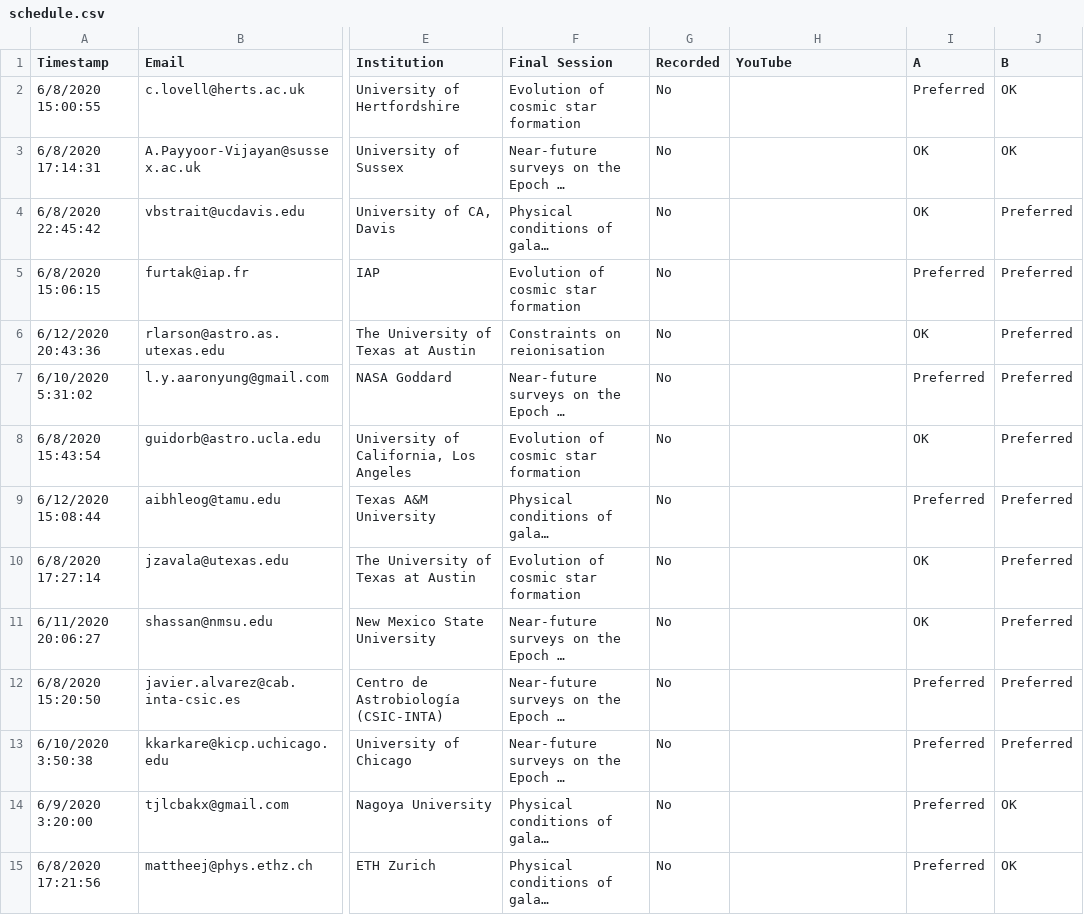
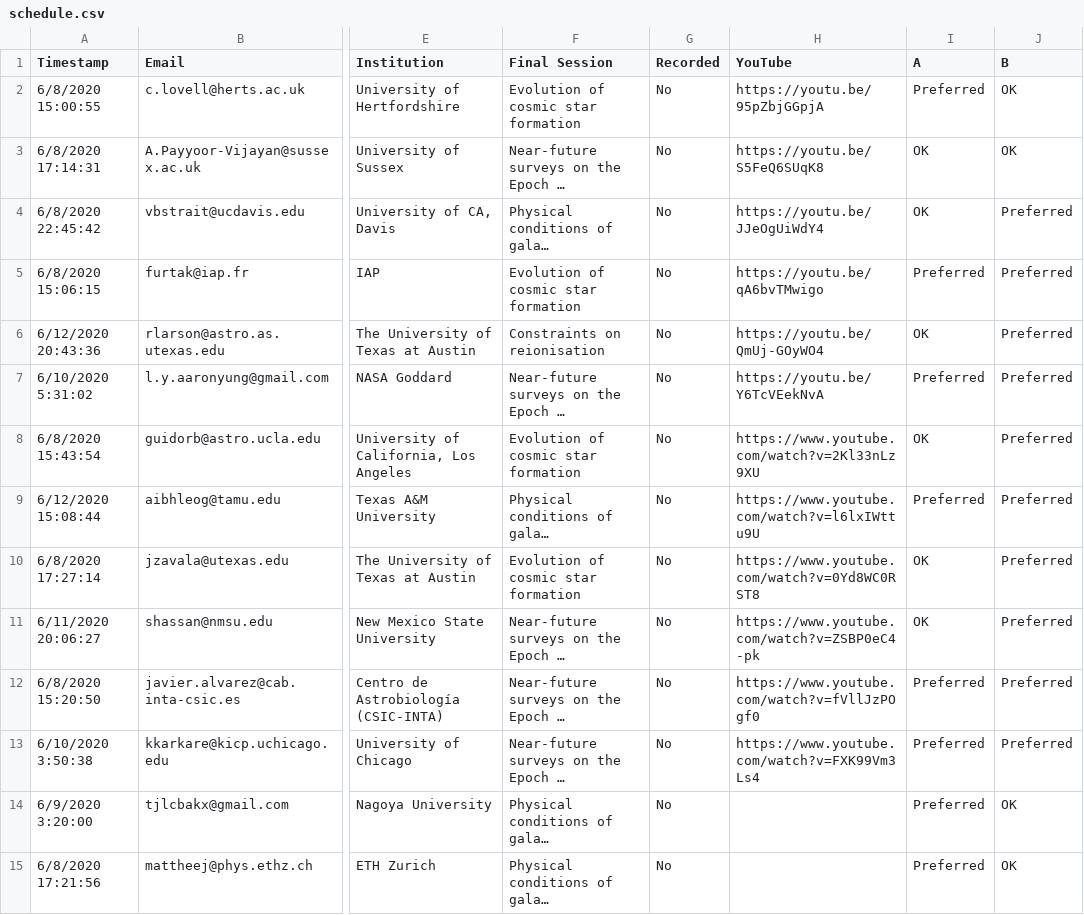
Before and after one commit to stephenmwilkins/sazerac, a CSV file: data/schedule.csv, drawn as a sheet; only a part is shown, gaps mark what is left out; long unchanged cells end in …; the diff names each change by its address in the sheet, - before the commit and + after, or states it on an @@ line.

Commit message:
added live recordings

```diff
--- a/data/schedule.csv
+++ b/data/schedule.csv
-H2 (YouTube): (empty)
+H2 (YouTube): https://youtu.be/95pZbjGGpjA
-H3 (YouTube): (empty)
+H3 (YouTube): https://youtu.be/S5FeQ6SUqK8
-H4 (YouTube): (empty)
+H4 (YouTube): https://youtu.be/JJeOgUiWdY4
-H5 (YouTube): (empty)
+H5 (YouTube): https://youtu.be/qA6bvTMwigo
-H6 (YouTube): (empty)
+H6 (YouTube): https://youtu.be/QmUj-GOyWO4
-H7 (YouTube): (empty)
+H7 (YouTube): https://youtu.be/Y6TcVEekNvA
-H8 (YouTube): (empty)
+H8 (YouTube): https://www.youtube.com/watch?v=2Kl33nLz9XU
-H9 (YouTube): (empty)
+H9 (YouTube): https://www.youtube.com/watch?v=l6lxIWttu9U
-H10 (YouTube): (empty)
+H10 (YouTube): https://www.youtube.com/watch?v=0Yd8WC0RST8
-H11 (YouTube): (empty)
+H11 (YouTube): https://www.youtube.com/watch?v=ZSBP0eC4-pk
-H12 (YouTube): (empty)
+H12 (YouTube): https://www.youtube.com/watch?v=fVllJzPOgf0
-H13 (YouTube): (empty)
+H13 (YouTube): https://www.youtube.com/watch?v=FXK99Vm3Ls4
```
Also changed, not shown: 1 other file.
